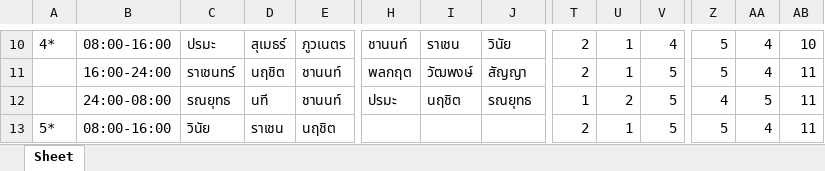
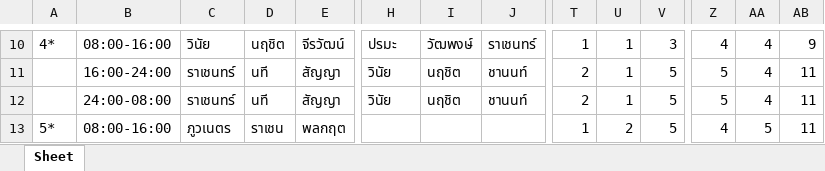
Before and after one commit to xuvu/schedule-optimization, an Excel workbook: sample3.xlsx, sheet Sheet, drawn as a sheet; only a part is shown, gaps mark what is left out; values as stored, in another font and other column widths than the file's, no cell formats; the diff covers the shown part only; the diff names each change by its address in the sheet, - before the commit and + after, or states it on an @@ line.

```diff
--- a/sample3.xlsx (sheet Sheet)
+++ b/sample3.xlsx (sheet Sheet)
-C10: ปรมะ
+C10: วินัย
-D10: สุเมธร์
+D10: นฤชิต
-E10: ภูวเนตร
+E10: จีรวัฒน์
-H10: ชานนท์
+H10: ปรมะ
-I10: ราเชน
+I10: วัฒพงษ์
-J10: วินัย
+J10: ราเชนทร์
-T10: 2
+T10: 1
-V10: 4
+V10: 3
-Z10: 5
+Z10: 4
-AB10: 10
+AB10: 9
-D11: นฤชิต
+D11: นที
-E11:E12: ชานนท์
+E11:E12: สัญญา
-H11: พลกฤต
+H11: วินัย
-I11: วัฒพงษ์
+I11: นฤชิต
-J11: สัญญา
+J11: ชานนท์
-C12: รณยุทธ
+C12: ราเชนทร์
-H12: ปรมะ
+H12: วินัย
-J12: รณยุทธ
+J12: ชานนท์
-T12: 1
+T12: 2
-U12: 2
+U12: 1
-Z12: 4
+Z12: 5
-AA12: 5
+AA12: 4
-C13: วินัย
+C13: ภูวเนตร
-E13: นฤชิต
+E13: พลกฤต
-T13: 2
+T13: 1
-U13: 1
+U13: 2
-Z13: 5
+Z13: 4
-AA13: 4
+AA13: 5
```
Also changed, not shown: 14 added rows, 14 removed rows and 337 edited cells elsewhere in this sheet, cell formats, sample1.xlsx, 3 other files.
